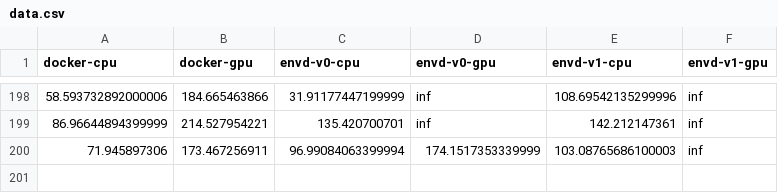
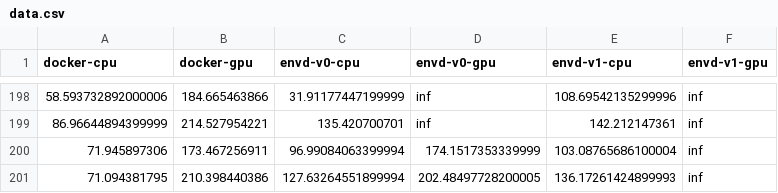
Before and after one commit to tensorchord/envd-nightly, a CSV file: data.csv, drawn as a sheet; only a part is shown, gaps mark what is left out.

Commit message:
CI: update benchmark data and image
Signed-off-by: github-actions-bot <github-actions-bot@users.noreply.github.com>

```diff
--- a/data.csv
+++ b/data.csv
@@ -199,2 +199,3 @@ docker-cpu,docker-gpu,envd-v0-cpu,envd-v0-gpu,envd-v1-cpu,envd-v1-gpu
 86.96644894399999,214.527954221,135.420700701,inf,142.212147361,inf
-71.945897306,173.467256911,96.99084063399994,174.1517353339999,103.08765686100003,inf
+71.945897306,173.467256911,96.99084063399994,174.1517353339999,103.08765686100004,inf
+71.094381795,210.398440386,127.63264551899994,202.48497728200005,136.17261424899993,inf
```
Also changed, not shown: 1 other file.
